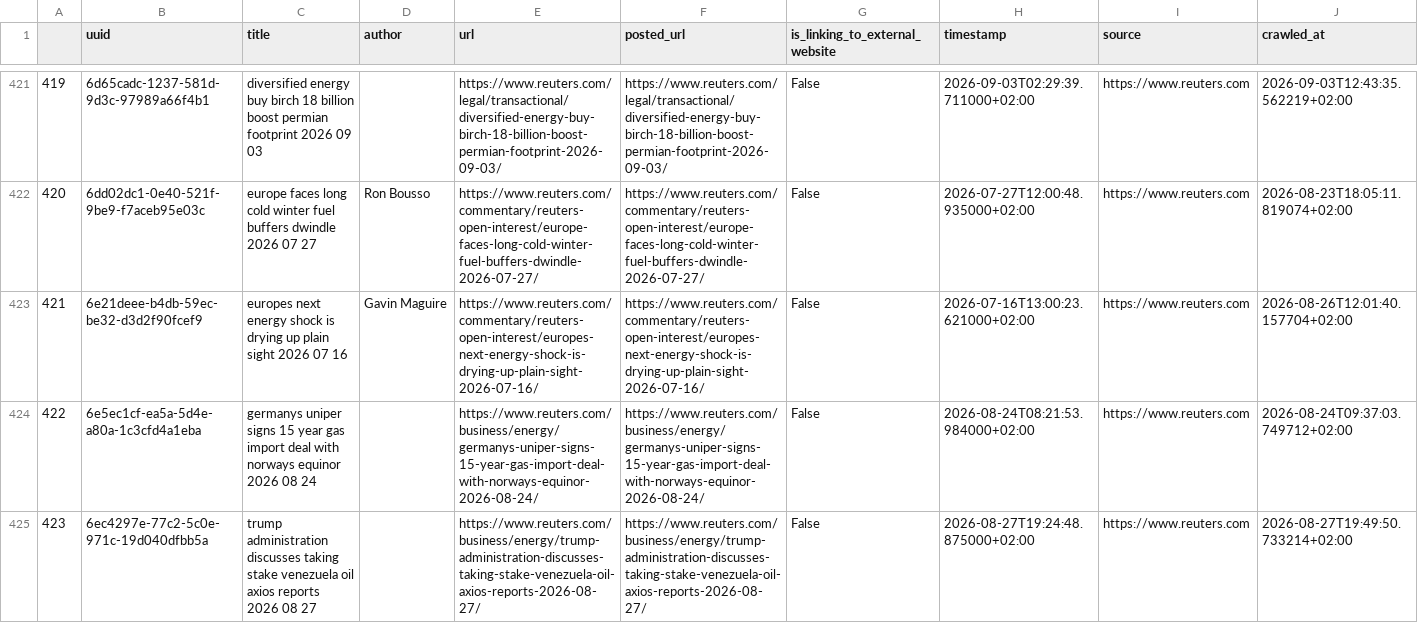
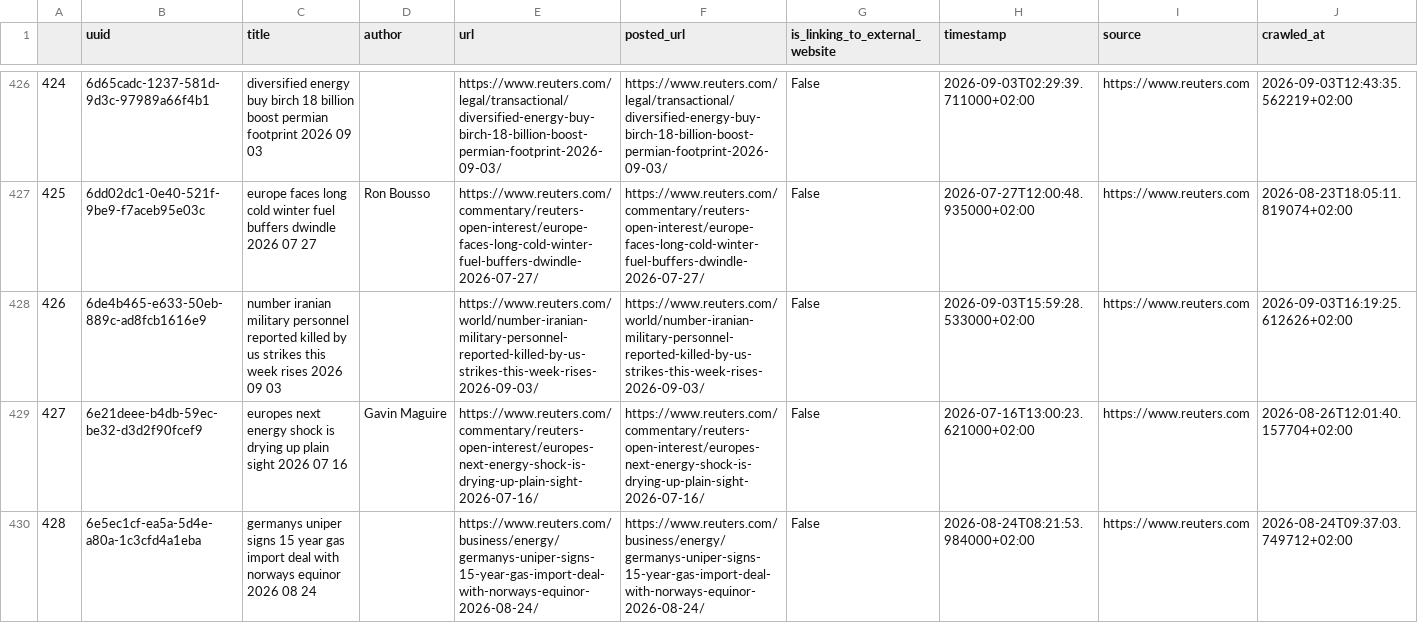
Before and after one commit to tabeanith/Loom, a CSV file: loom/spooling/source/reuters/references.csv, drawn as a sheet; only a part is shown, gaps mark what is left out; the shorter side is filled out with more unchanged rows; the diff covers the shown part only; the diff names each change by its address in the sheet, - before the commit and + after, or states it on an @@ line.

```diff
--- a/loom/spooling/source/reuters/references.csv
+++ b/loom/spooling/source/reuters/references.csv
@@ column A renumbered from row 66 down @@
+row 428: 426 | 6de4b465-e633-50eb-889c-ad8fcb1616e9 | number iranian military personnel reported killed by us strikes this week rises 2026 09 03 |  | https://www.reuters.com/world/number-iranian-military-personnel-reported-killed-by-us-strikes-this-week-rises-2026-09-03/ | https://www.reuters.com/world/number-iranian-military-personnel-reported-killed-by-us-strikes-this-week-rises-2026-09-03/ | False | 2026-09-03T15:59:28.533000+02:00 | https://www.reuters.com | 2026-09-03T16:19:25.612626+02:00
```
Also changed, not shown: 9 added rows elsewhere in this file, loom/spooling/source/theguardian/references.csv, 37 other files.
